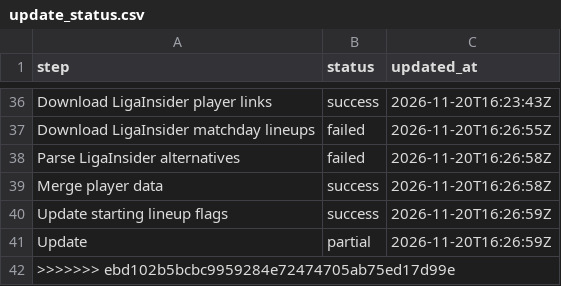
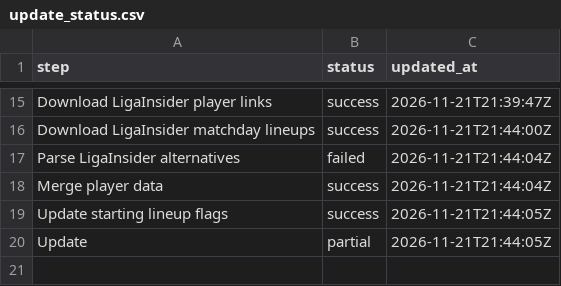
Before and after one commit to robb1302/kickbase-ai, a CSV file: data/update_status.csv, drawn as a sheet; only a part is shown, gaps mark what is left out; removed rows and columns are numbered as before the commit, all else as after; the diff covers the shown part only; the diff names each change by its address in the sheet, - before the commit and + after, or states it on an @@ line.

```diff
--- a/data/update_status.csv
+++ b/data/update_status.csv
-C15 (updated_at): 2026-11-20T16:23:43Z
+C15 (updated_at): 2026-11-21T21:39:47Z
-B16 (status): failed
+B16 (status): success
-C16 (updated_at): 2026-11-20T16:26:55Z
+C16 (updated_at): 2026-11-21T21:44:00Z
-C17:C18 (updated_at): 2026-11-20T16:26:58Z
+C17:C18 (updated_at): 2026-11-21T21:44:04Z
-C19:C20 (updated_at): 2026-11-20T16:26:59Z
+C19:C20 (updated_at): 2026-11-21T21:44:05Z
-row 42: >>>>>>> ebd102b5bcbc9959284e72474705ab75ed17d99e
```
Also changed, not shown: 21 removed rows and 13 edited cells elsewhere in this file, data/matchday/bundesliga_alternativen.csv, data/matchday/bundesliga_startelf.csv, 2 other files.
